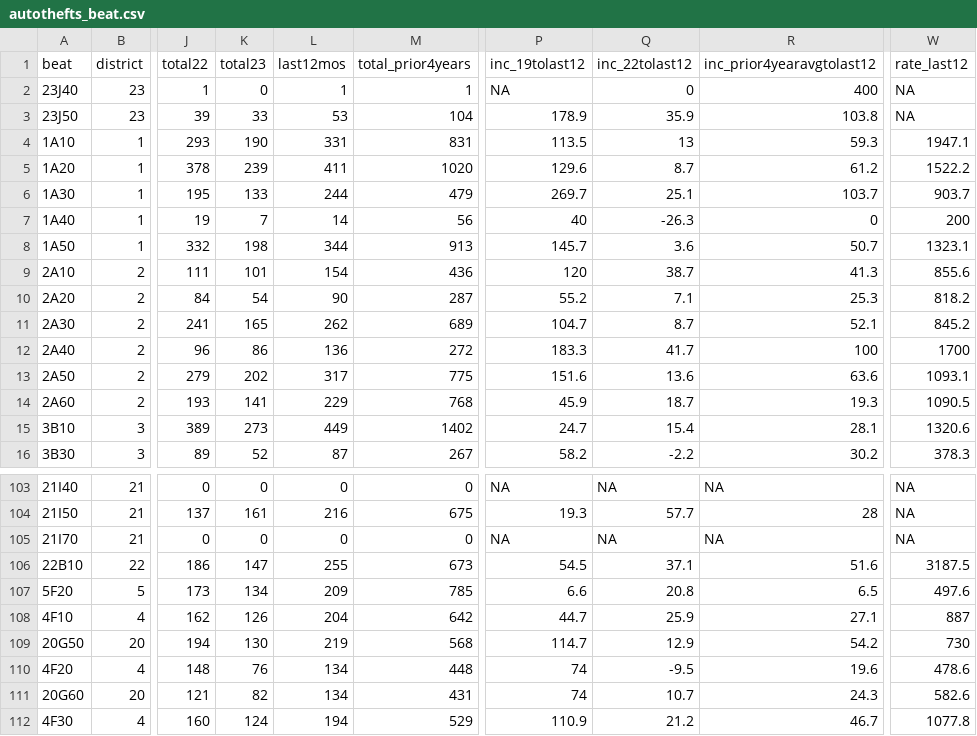
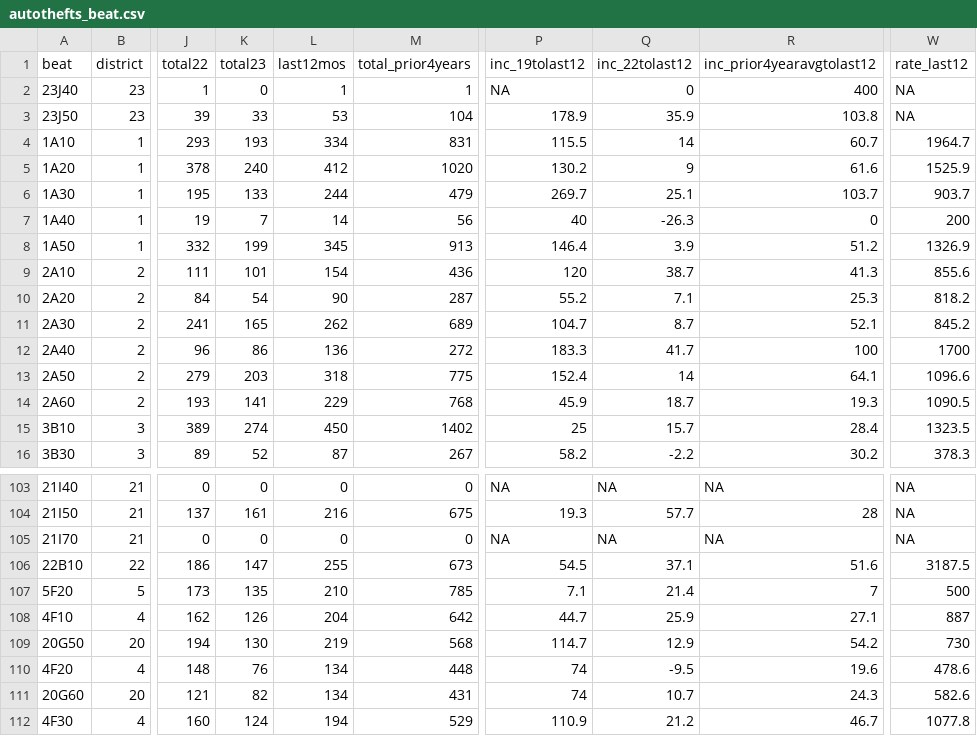
Before and after one commit to abcotvdata/safetytracker_houston, a CSV file: data/output/beat/autothefts_beat.csv, drawn as a sheet; only a part is shown, gaps mark what is left out; the diff covers the shown part only; the diff names each change by its address in the sheet, - before the commit and + after, or states it on an @@ line.

```diff
--- a/data/output/beat/autothefts_beat.csv
+++ b/data/output/beat/autothefts_beat.csv
-K4 (total23): 190
+K4 (total23): 193
-L4 (last12mos): 331
+L4 (last12mos): 334
-P4 (inc_19tolast12): 113.5
+P4 (inc_19tolast12): 115.5
-Q4 (inc_22tolast12): 13
+Q4 (inc_22tolast12): 14
-R4 (inc_prior4yearavgtolast12): 59.3
+R4 (inc_prior4yearavgtolast12): 60.7
-W4 (rate_last12): 1947.1
+W4 (rate_last12): 1964.7
-K5 (total23): 239
+K5 (total23): 240
-L5 (last12mos): 411
+L5 (last12mos): 412
-P5 (inc_19tolast12): 129.6
+P5 (inc_19tolast12): 130.2
-Q5 (inc_22tolast12): 8.7
+Q5 (inc_22tolast12): 9
-R5 (inc_prior4yearavgtolast12): 61.2
+R5 (inc_prior4yearavgtolast12): 61.6
-W5 (rate_last12): 1522.2
+W5 (rate_last12): 1525.9
-K8 (total23): 198
+K8 (total23): 199
-L8 (last12mos): 344
+L8 (last12mos): 345
-P8 (inc_19tolast12): 145.7
+P8 (inc_19tolast12): 146.4
-Q8 (inc_22tolast12): 3.6
+Q8 (inc_22tolast12): 3.9
-R8 (inc_prior4yearavgtolast12): 50.7
+R8 (inc_prior4yearavgtolast12): 51.2
-W8 (rate_last12): 1323.1
+W8 (rate_last12): 1326.9
-K13 (total23): 202
+K13 (total23): 203
-L13 (last12mos): 317
+L13 (last12mos): 318
-P13 (inc_19tolast12): 151.6
+P13 (inc_19tolast12): 152.4
-Q13 (inc_22tolast12): 13.6
+Q13 (inc_22tolast12): 14
-R13 (inc_prior4yearavgtolast12): 63.6
+R13 (inc_prior4yearavgtolast12): 64.1
-W13 (rate_last12): 1093.1
+W13 (rate_last12): 1096.6
-K15 (total23): 273
+K15 (total23): 274
-L15 (last12mos): 449
+L15 (last12mos): 450
-P15 (inc_19tolast12): 24.7
+P15 (inc_19tolast12): 25
-Q15 (inc_22tolast12): 15.4
+Q15 (inc_22tolast12): 15.7
-R15 (inc_prior4yearavgtolast12): 28.1
+R15 (inc_prior4yearavgtolast12): 28.4
-W15 (rate_last12): 1320.6
+W15 (rate_last12): 1323.5
-K107 (total23): 134
+K107 (total23): 135
-L107 (last12mos): 209
+L107 (last12mos): 210
-P107 (inc_19tolast12): 6.6
+P107 (inc_19tolast12): 7.1
-Q107 (inc_22tolast12): 20.8
+Q107 (inc_22tolast12): 21.4
-R107 (inc_prior4yearavgtolast12): 6.5
+R107 (inc_prior4yearavgtolast12): 7
-W107 (rate_last12): 497.6
+W107 (rate_last12): 500
```
Also changed, not shown: 48 edited cells elsewhere in this file, data/output/beat/beat_category.csv, data/output/beat/beat_type.csv, 49 other files.
